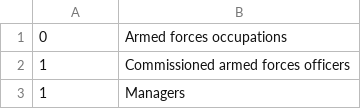
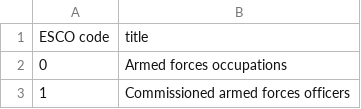
Before and after one commit to odhran-o-d/python-projects, a CSV file: ISCOGroups_en - Sheet1.csv, drawn as a sheet; only a part is shown; the shorter side is filled out with more unchanged rows; the diff names each change by its address in the sheet, - before the commit and + after, or states it on an @@ line.

```diff
--- a/ISCOGroups_en - Sheet1.csv
+++ b/ISCOGroups_en - Sheet1.csv
+row 1: ESCO code | title
```
Also changed, not shown: SOC types - Sheet1.csv.
